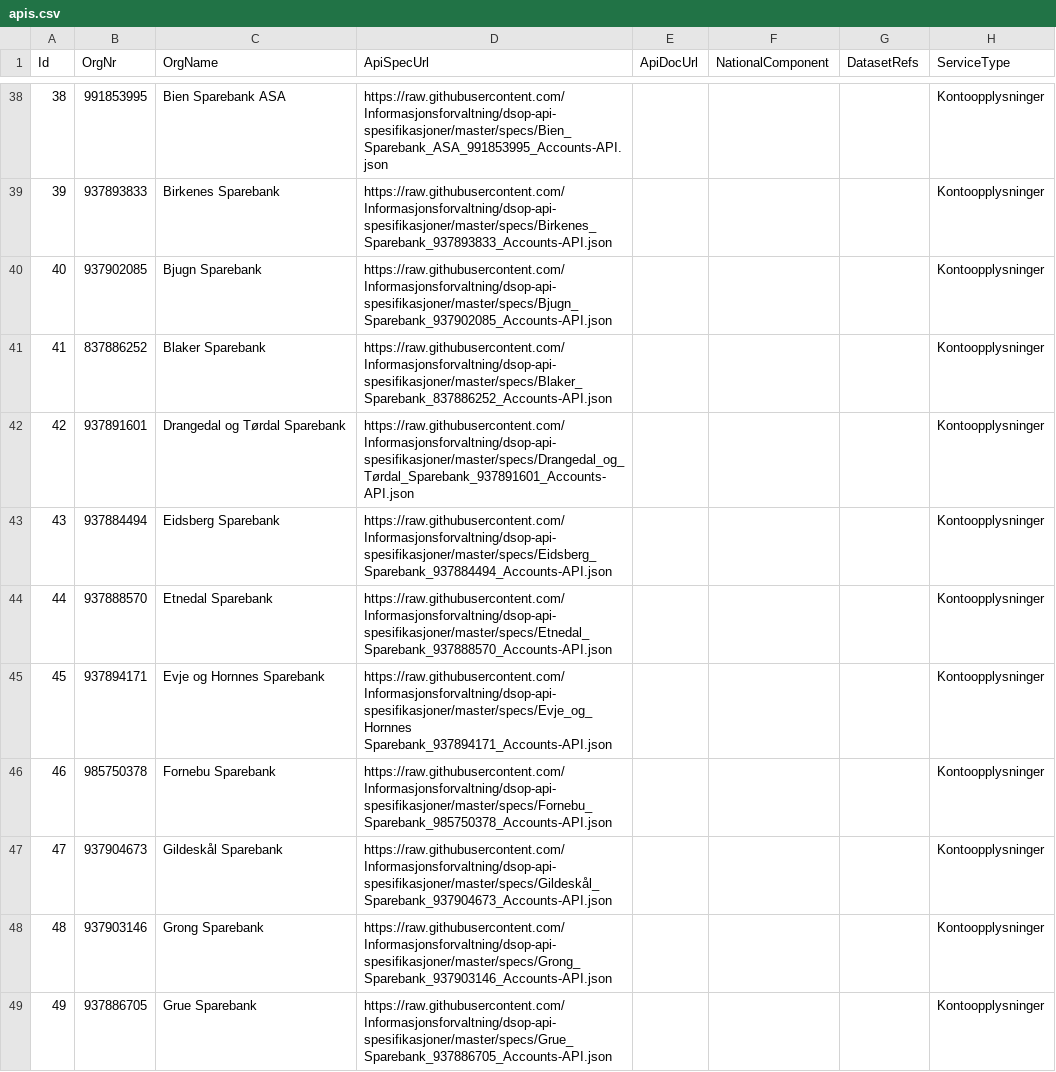
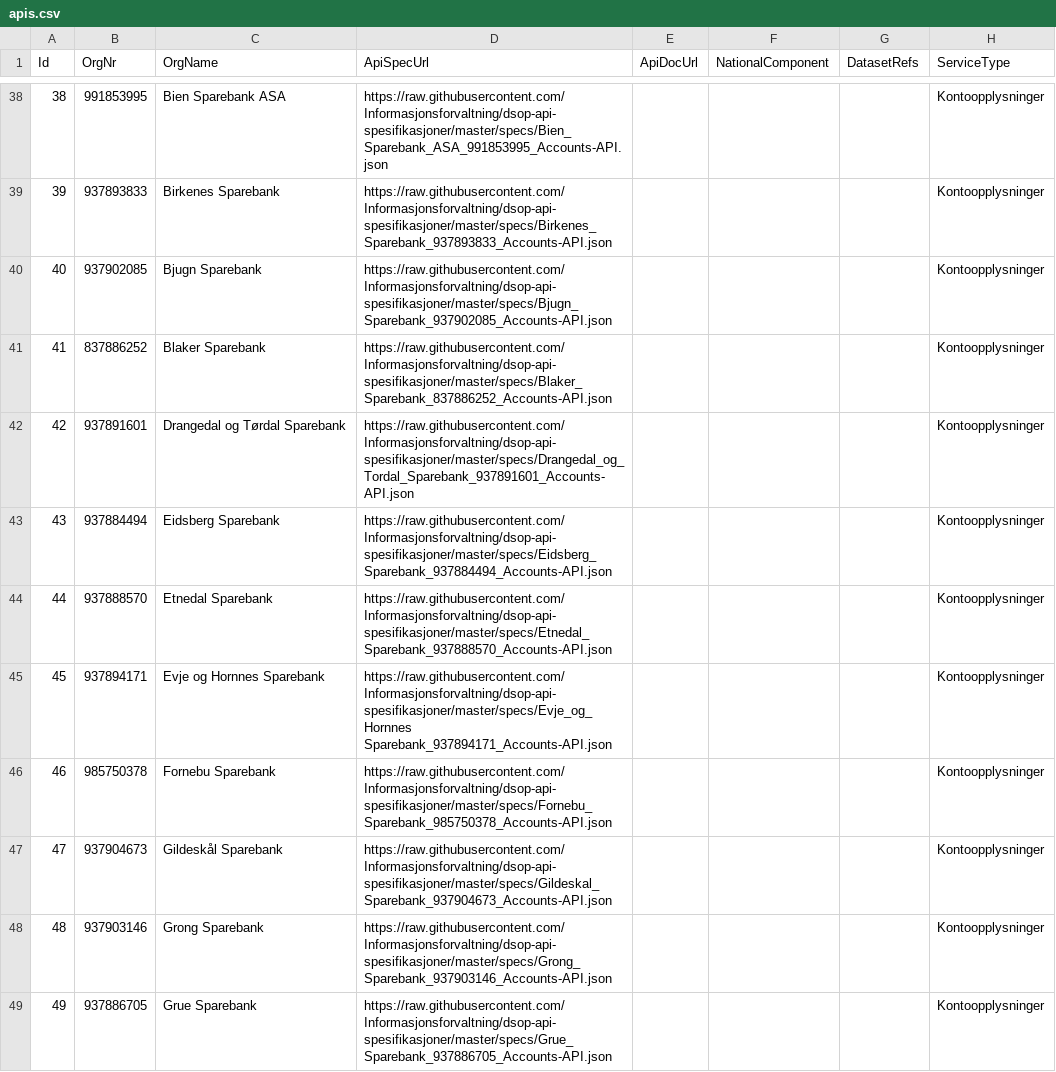
Before and after one commit to Informasjonsforvaltning/fdk-dataservice-harvester, a CSV file: applications/api-cat/src/main/resources/apis.csv, drawn as a sheet; only a part is shown, gaps mark what is left out; the diff covers the shown part only.

```diff
--- a/applications/api-cat/src/main/resources/apis.csv
+++ b/applications/api-cat/src/main/resources/apis.csv
@@ -41,3 +41,3 @@ Id,OrgNr,OrgName,ApiSpecUrl,ApiDocUrl,NationalComponent,DatasetRefs,ServiceType
 41,837886252,Blaker Sparebank,https://raw.githubusercontent.com/Informasjonsforvaltning/dsop-api-spesifikasjoner/master/specs/Blaker_Sparebank_837886252_Accounts-API.json,,,,Kontoopplysninger
-42,937891601,Drangedal og Tørdal Sparebank,https://raw.githubusercontent.com/Informasjonsforvaltning/dsop-api-spesifikasjoner/master/specs/Drangedal_og_Tørdal_Sparebank_937891601_Accounts-API.json,,,,Kontoopplysninger
+42,937891601,Drangedal og Tørdal Sparebank,https://raw.githubusercontent.com/Informasjonsforvaltning/dsop-api-spesifikasjoner/master/specs/Drangedal_og_Tordal_Sparebank_937891601_Accounts-API.json,,,,Kontoopplysninger
 43,937884494,Eidsberg Sparebank,https://raw.githubusercontent.com/Informasjonsforvaltning/dsop-api-spesifikasjoner/master/specs/Eidsberg_Sparebank_937884494_Accounts-API.json,,,,Kontoopplysninger
@@ -46,3 +46,3 @@ Id,OrgNr,OrgName,ApiSpecUrl,ApiDocUrl,NationalComponent,DatasetRefs,ServiceType
 46,985750378,Fornebu Sparebank,https://raw.githubusercontent.com/Informasjonsforvaltning/dsop-api-spesifikasjoner/master/specs/Fornebu_Sparebank_985750378_Accounts-API.json,,,,Kontoopplysninger
-47,937904673,Gildeskål Sparebank,https://raw.githubusercontent.com/Informasjonsforvaltning/dsop-api-spesifikasjoner/master/specs/Gildeskål_Sparebank_937904673_Accounts-API.json,,,,Kontoopplysninger
+47,937904673,Gildeskål Sparebank,https://raw.githubusercontent.com/Informasjonsforvaltning/dsop-api-spesifikasjoner/master/specs/Gildeskal_Sparebank_937904673_Accounts-API.json,,,,Kontoopplysninger
 48,937903146,Grong Sparebank,https://raw.githubusercontent.com/Informasjonsforvaltning/dsop-api-spesifikasjoner/master/specs/Grong_Sparebank_937903146_Accounts-API.json,,,,Kontoopplysninger
```
Also changed, not shown: 11 edited cells elsewhere in this file.
